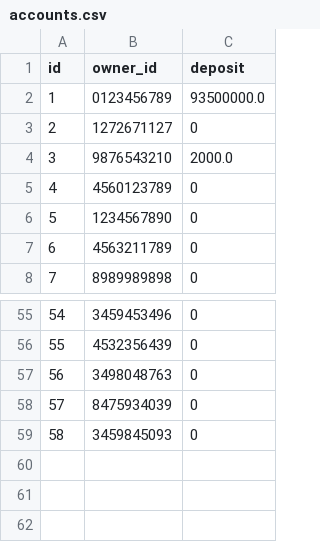
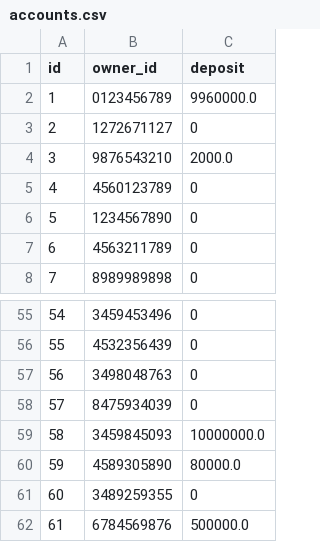
Before and after one commit to elsa199/Bootcamp3_python_Tourism-system, a CSV file: data/accounts.csv, drawn as a sheet; only a part is shown, gaps mark what is left out.

Commit message:
change data

```diff
--- a/data/accounts.csv
+++ b/data/accounts.csv
@@ -1,3 +1,3 @@
 id,owner_id,deposit
-1,0123456789,93500000.0
+1,0123456789,9960000.0
 2,1272671127,0
@@ -58,2 +58,5 @@ id,owner_id,deposit
 57,8475934039,0
-58,3459845093,0
+58,3459845093,10000000.0
+59,4589305890,80000.0
+60,3489259355,0
+61,6784569876,500000.0
```
Also changed, not shown: data/drivers.csv, data/landlords.csv, 3 other files.
